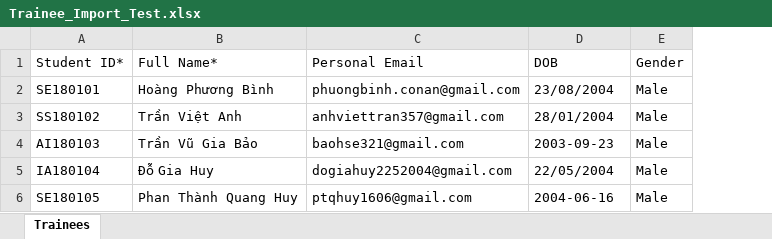
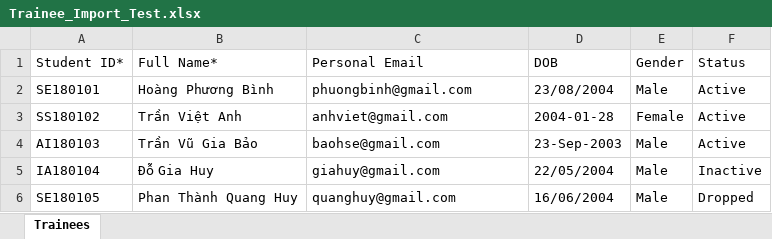
Before and after one commit to hcm26-cpl-java-10-class/HCM26_CPL_JAVA_10, an Excel workbook: Trainee_Import_Test.xlsx, sheet Trainees, drawn as a sheet; values as stored, in another font and other column widths than the file's, no borders; the diff names each change by its address in the sheet, - before the commit and + after, or states it on an @@ line.

Commit message:
feat: implement class enrollment management and trainee import functionality

```diff
--- a/Trainee_Import_Test.xlsx (sheet Trainees)
+++ b/Trainee_Import_Test.xlsx (sheet Trainees)
+column F (Status), rows 2-6: Active | Active | Active | Inactive | Dropped
-C2 (Personal Email): phuongbinh.conan@gmail.com
+C2 (Personal Email): phuongbinh@gmail.com
-C3 (Personal Email): anhviettran357@gmail.com
+C3 (Personal Email): anhviet@gmail.com
-D3 (DOB): 28/01/2004
+D3 (DOB): 2004-01-28
-E3 (Gender): Male
+E3 (Gender): Female
-C4 (Personal Email): baohse321@gmail.com
+C4 (Personal Email): baohse@gmail.com
-D4 (DOB): 2003-09-23
+D4 (DOB): 23-Sep-2003
-C5 (Personal Email): dogiahuy2252004@gmail.com
+C5 (Personal Email): giahuy@gmail.com
-C6 (Personal Email): ptqhuy1606@gmail.com
+C6 (Personal Email): quanghuy@gmail.com
-D6 (DOB): 2004-06-16
+D6 (DOB): 16/06/2004
```
Also changed, not shown: 17 other files.
